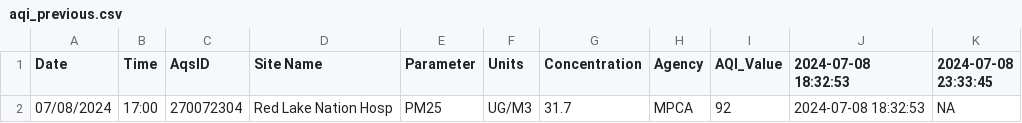
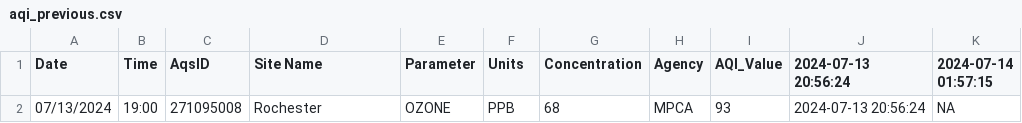
Before and after one commit to MPCA-air/aqi-watch, a CSV file: data/aqi_previous.csv, drawn as a sheet.

```diff
--- a/data/aqi_previous.csv
+++ b/data/aqi_previous.csv
@@ -1,2 +1,2 @@
-"Date","Time","AqsID","Site Name","Parameter","Units","Concentration","Agency","AQI_Value","2024-07-08 18:32:53","2024-07-08 23:33:45"
-"07/08/2024","17:00","270072304","Red Lake Nation Hosp","PM25","UG/M3",31.7,"MPCA",92,"2024-07-08 18:32:53",NA
+"Date","Time","AqsID","Site Name","Parameter","Units","Concentration","Agency","AQI_Value","2024-07-13 20:56:24","2024-07-14 01:57:15"
+"07/13/2024","19:00","271095008","Rochester","OZONE","PPB",68,"MPCA",93,"2024-07-13 20:56:24",NA
```
Also changed, not shown: 8 other files.
